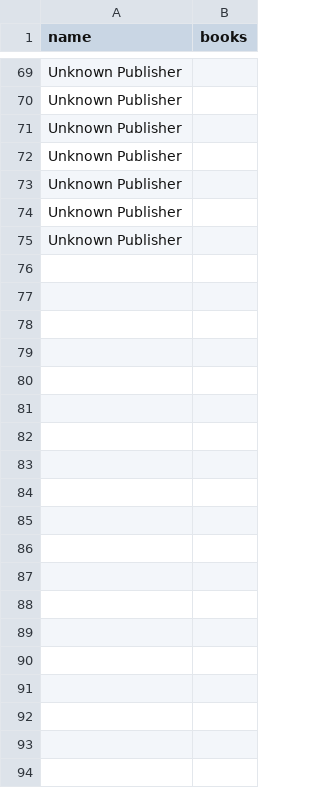
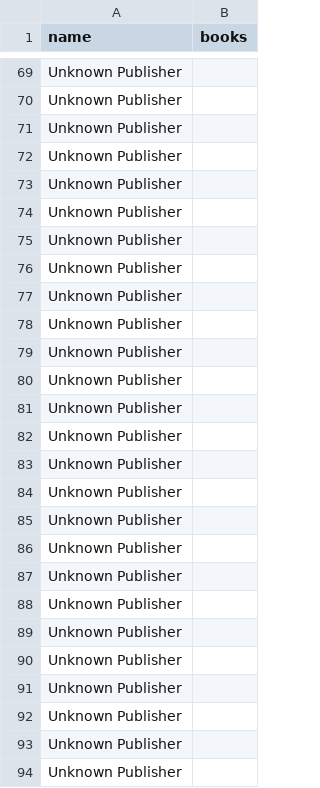
Before and after one commit to brainsmarts/EECS3311-2-Deliverable, a CSV file: deliverable2/src/main/resources/library_publishers.csv, drawn as a sheet; only a part is shown, gaps mark what is left out; the diff covers the shown part only; the diff names each change by its address in the sheet, - before the commit and + after, or states it on an @@ line.

```diff
--- a/deliverable2/src/main/resources/library_publishers.csv
+++ b/deliverable2/src/main/resources/library_publishers.csv
+row 76: Unknown Publisher
+row 77: Unknown Publisher
+row 78: Unknown Publisher
+row 79: Unknown Publisher
+row 80: Unknown Publisher
+row 81: Unknown Publisher
+row 82: Unknown Publisher
+row 83: Unknown Publisher
+row 84: Unknown Publisher
+row 85: Unknown Publisher
+row 86: Unknown Publisher
+row 87: Unknown Publisher
+row 88: Unknown Publisher
+row 89: Unknown Publisher
+row 90: Unknown Publisher
+row 91: Unknown Publisher
+row 92: Unknown Publisher
+row 93: Unknown Publisher
+row 94: Unknown Publisher
```
Also changed, not shown: 170 added rows elsewhere in this file, deliverable2/src/main/resources/library_items.csv, 7 other files.
